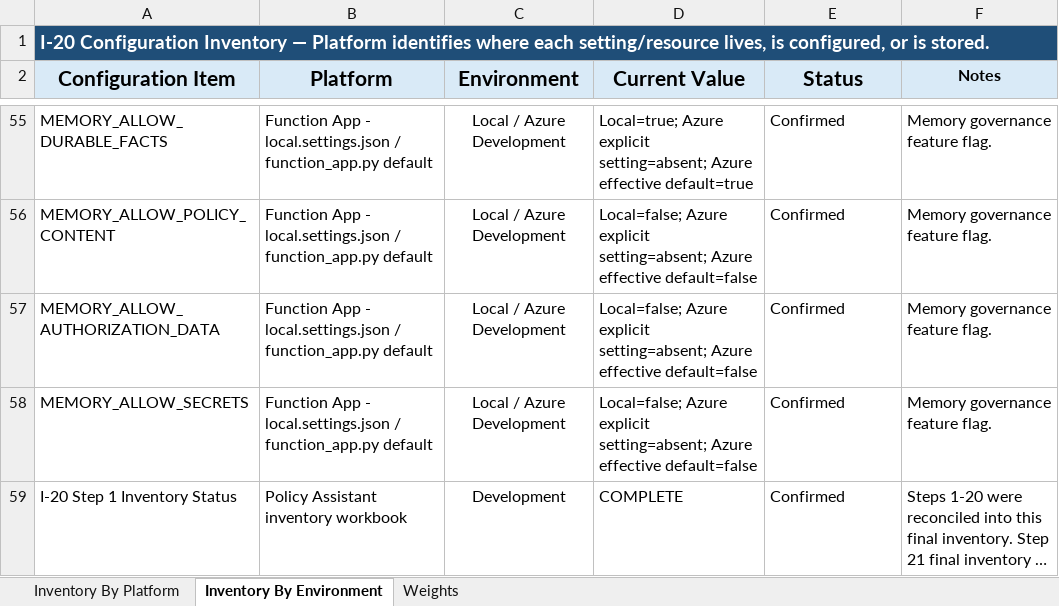
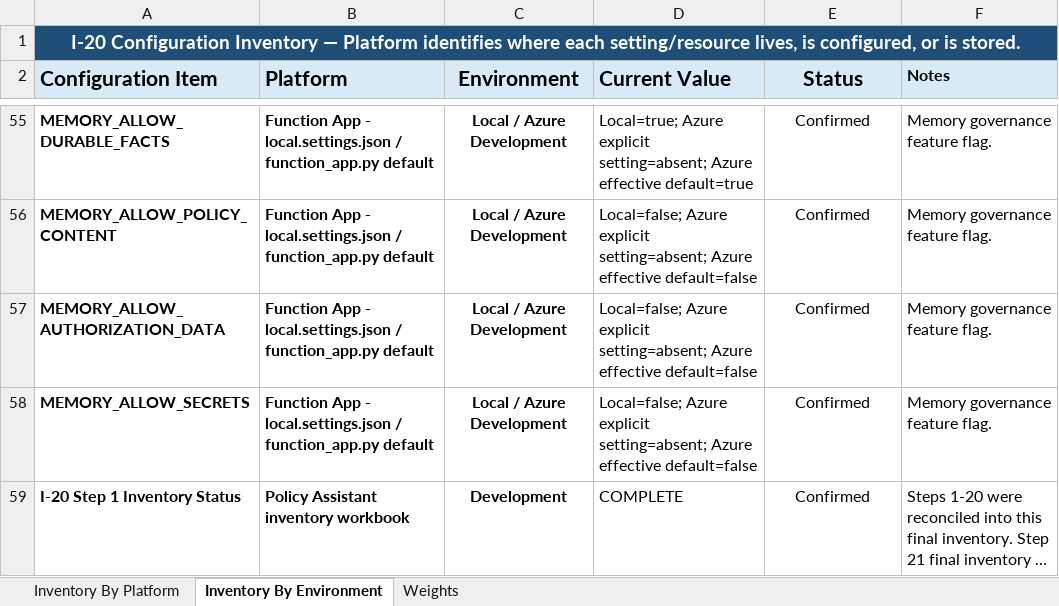
Before and after one commit to Steven908263/azure-policy-assistant-rag-solution-docs, an Excel workbook: implementation/policy-assistant-inventory-list/policy-assist-apps-resource-inventory-sheet-v3.xlsx, sheet Inventory By Environment, drawn as a sheet; only a part is shown, gaps mark what is left out; long unchanged cells end in …; values as stored, in another font and other column widths than the file's, no borders; conditional formats not drawn; the diff covers the shown part only; the diff names each change by its address in the sheet, - before the commit and + after, or states it on an @@ line.

```diff
--- a/implementation/policy-assistant-inventory-list/policy-assist-apps-resource-inventory-sheet-v3.xlsx (sheet Inventory By Environment)
+++ b/implementation/policy-assistant-inventory-list/policy-assist-apps-resource-inventory-sheet-v3.xlsx (sheet Inventory By Environment)
-A1 alignment: left
+A1 alignment: center
-A2:B2 alignment: center
+A2:B2 alignment: left
-D2 alignment: center
+D2 alignment: left
-F2 alignment: center
+F2 alignment: left
-A55:C59 bold: off
+A55:C59 bold: on
-E55:E59 alignment: left
+E55:E59 alignment: center
```
Also changed, not shown: cell formats elsewhere in this sheet, sheet Inventory By Platform, planing/implementation-plan/azure-policy-assist-prioritized-implementation-log-v12.xlsx, 22 other files.
